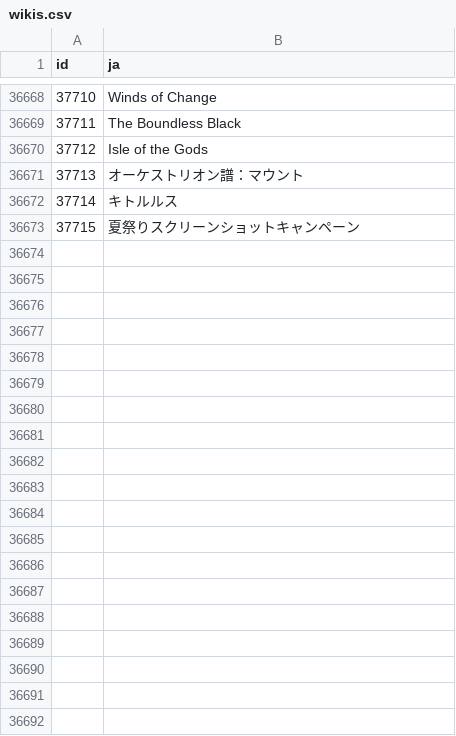
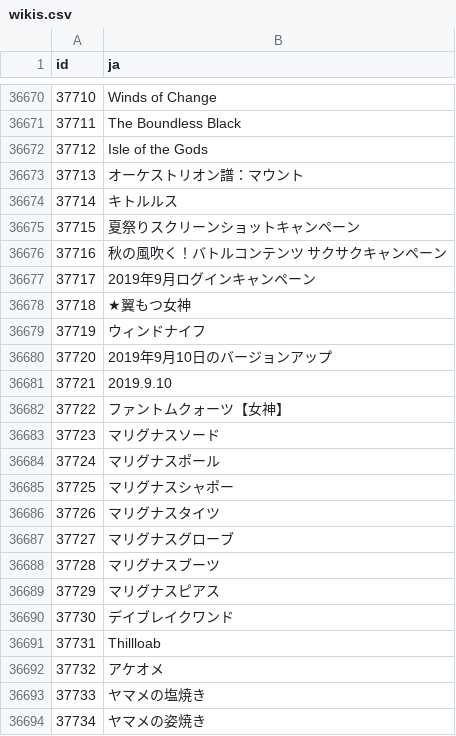
Before and after one commit to from20020516/checkparam-rails, a CSV file: db/csv/wikis.csv, drawn as a sheet; only a part is shown, gaps mark what is left out; the diff covers the shown part only.

```diff
--- a/db/csv/wikis.csv
+++ b/db/csv/wikis.csv
@@ -36673 +36675,20 @@ id,ja
 37715,夏祭りスクリーンショットキャンペーン
+37716,秋の風吹く！バトルコンテンツ サクサクキャンペーン
+37717,2019年9月ログインキャンペーン
+37718,★翼もつ女神
+37719,ウィンドナイフ
+37720,2019年9月10日のバージョンアップ
+37721,2019.9.10
+37722,ファントムクォーツ【女神】
+37723,マリグナスソード
+37724,マリグナスポール
+37725,マリグナスシャポー
+37726,マリグナスタイツ
+37727,マリグナスグローブ
+37728,マリグナスブーツ
+37729,マリグナスピアス
+37730,デイブレイクワンド
+37731,Thillloab
+37732,アケオメ
+37733,ヤマメの塩焼き
+37734,ヤマメの姿焼き
```
Also changed, not shown: 36 added rows elsewhere in this file, db/csv/stats.csv, 7 other files.
